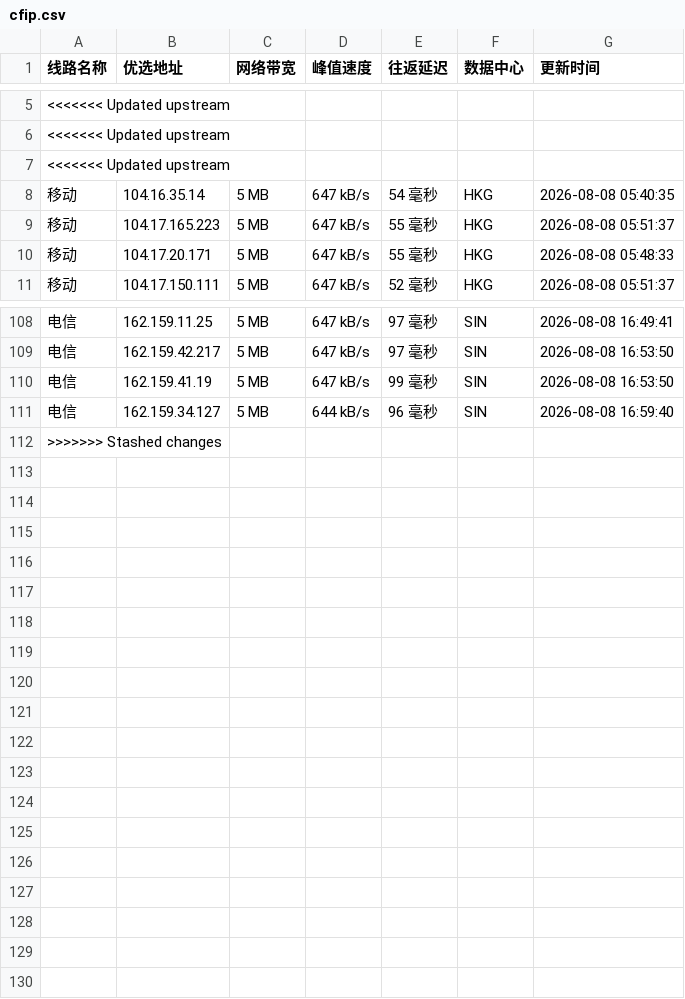
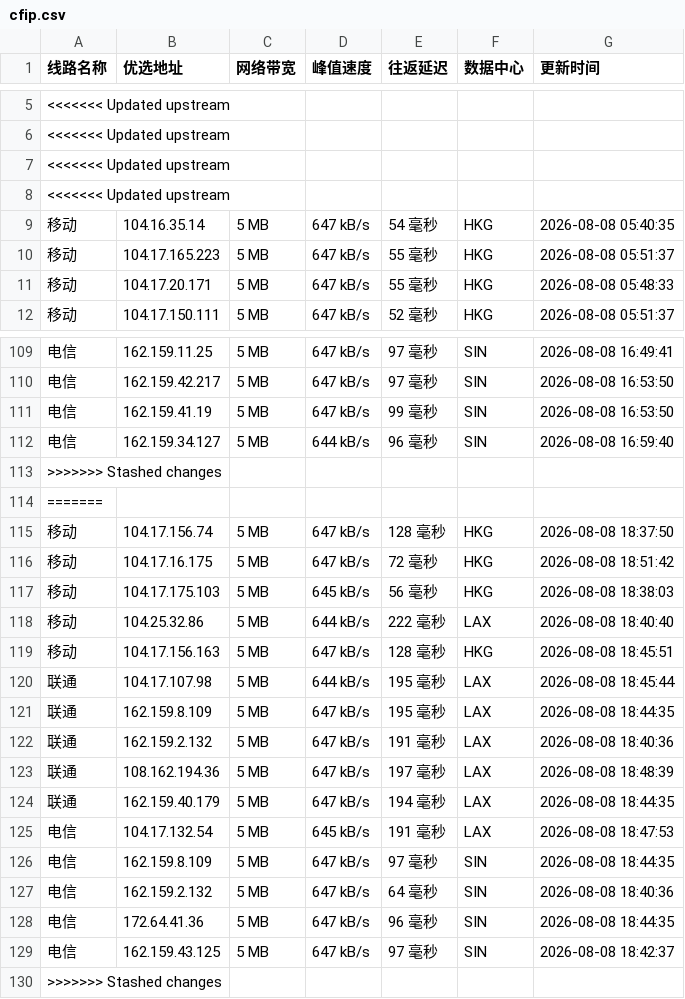
Before and after one commit to weizhe940605/cfipv4db, a CSV file: cfip.csv, drawn as a sheet; only a part is shown, gaps mark what is left out.

```diff
--- a/cfip.csv
+++ b/cfip.csv
@@ -7,2 +7,3 @@
 <<<<<<< Updated upstream
+<<<<<<< Updated upstream
 移动,104.16.35.14,5 MB,647 kB/s,54 毫秒,HKG,2026-08-08 05:40:35
@@ -111,2 +112,19 @@
 电信,162.159.34.127,5 MB,644 kB/s,96 毫秒,SIN,2026-08-08 16:59:40
+>>>>>>> Stashed changes
+=======
+移动,104.17.156.74,5 MB,647 kB/s,128 毫秒,HKG,2026-08-08 18:37:50
+移动,104.17.16.175,5 MB,647 kB/s,72 毫秒,HKG,2026-08-08 18:51:42
+移动,104.17.175.103,5 MB,645 kB/s,56 毫秒,HKG,2026-08-08 18:38:03
+移动,104.25.32.86,5 MB,644 kB/s,222 毫秒,LAX,2026-08-08 18:40:40
+移动,104.17.156.163,5 MB,647 kB/s,128 毫秒,HKG,2026-08-08 18:45:51
+联通,104.17.107.98,5 MB,644 kB/s,195 毫秒,LAX,2026-08-08 18:45:44
+联通,162.159.8.109,5 MB,647 kB/s,195 毫秒,LAX,2026-08-08 18:44:35
+联通,162.159.2.132,5 MB,647 kB/s,191 毫秒,LAX,2026-08-08 18:40:36
+联通,108.162.194.36,5 MB,647 kB/s,197 毫秒,LAX,2026-08-08 18:48:39
+联通,162.159.40.179,5 MB,647 kB/s,194 毫秒,LAX,2026-08-08 18:44:35
+电信,104.17.132.54,5 MB,645 kB/s,191 毫秒,LAX,2026-08-08 18:47:53
+电信,162.159.8.109,5 MB,647 kB/s,97 毫秒,SIN,2026-08-08 18:44:35
+电信,162.159.2.132,5 MB,647 kB/s,64 毫秒,SIN,2026-08-08 18:40:36
+电信,172.64.41.36,5 MB,647 kB/s,96 毫秒,SIN,2026-08-08 18:44:35
+电信,162.159.43.125,5 MB,647 kB/s,97 毫秒,SIN,2026-08-08 18:42:37
 >>>>>>> Stashed changes
```
Also changed, not shown: 1 other file.
